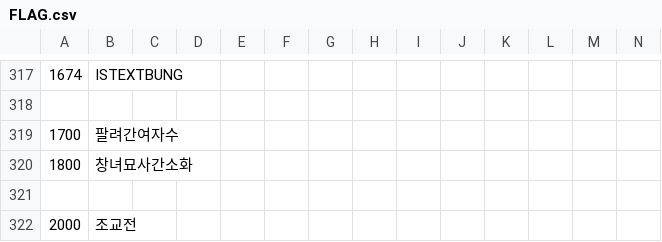
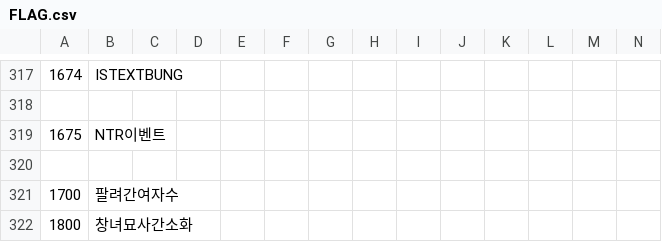
Before and after one commit to keisiki/TWKR-Textbung, a CSV file: CSV/FLAG.csv, drawn as a sheet; only a part is shown, gaps mark what is left out; the shorter side is filled out with more unchanged rows; rows hold the shown columns only; the diff names each change by its address in the sheet, - before the commit and + after, or states it on an @@ line.

```diff
--- a/CSV/FLAG.csv
+++ b/CSV/FLAG.csv
+row 319: 1675 | NTR이벤트
+row 320: (empty)
```
Also changed, not shown: 2 other files.
